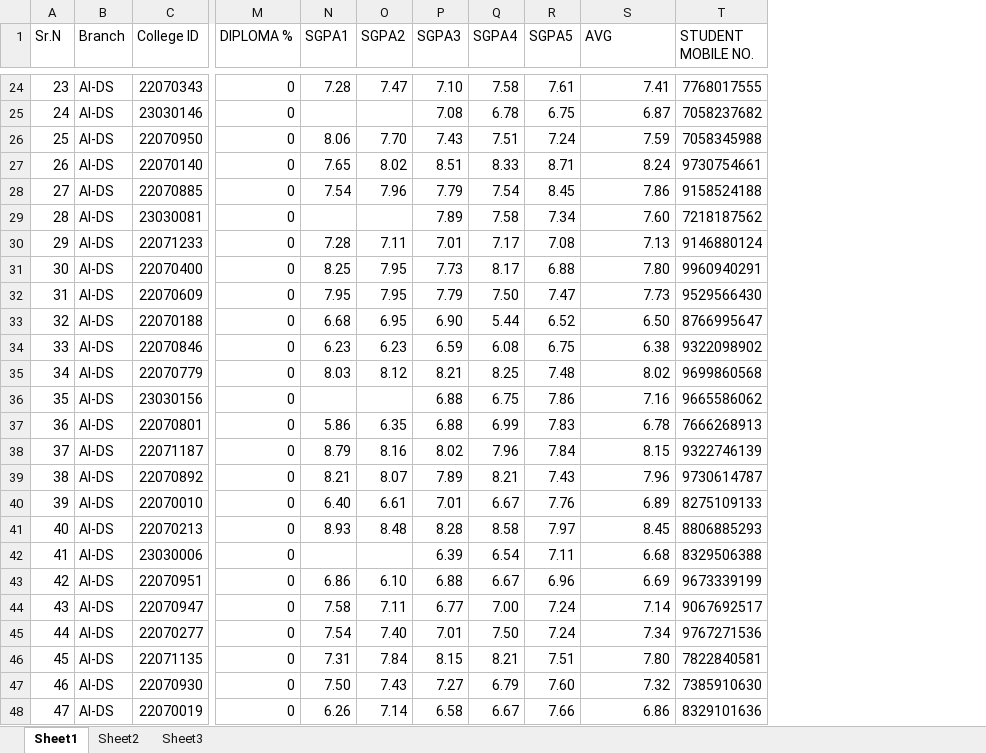
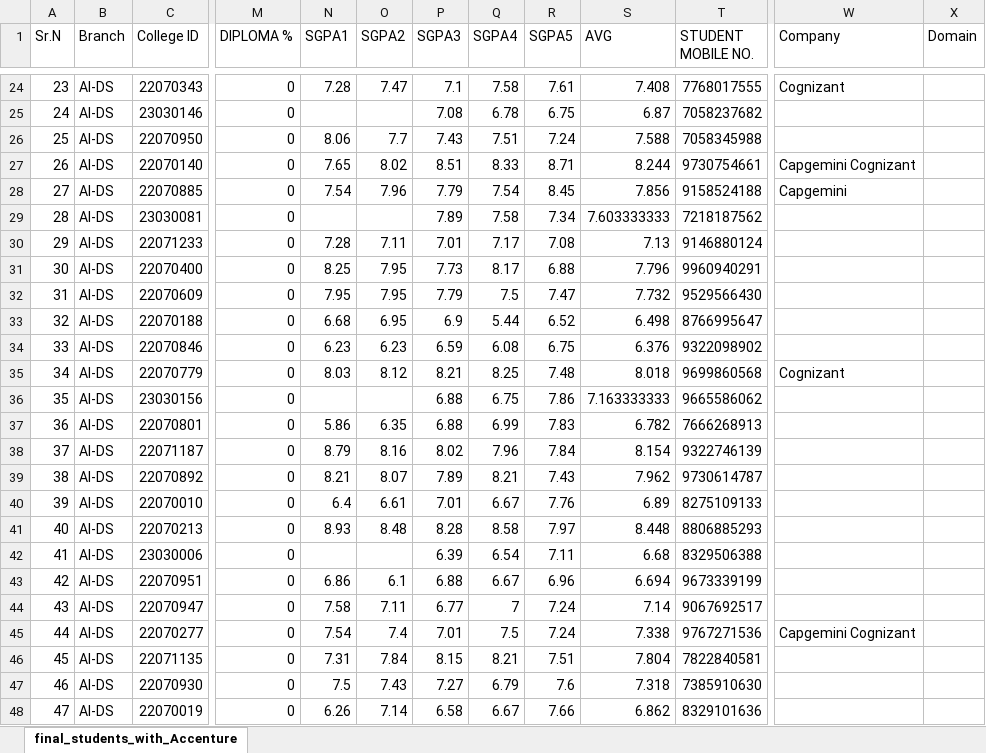
Before and after one commit to hariom710/ycce_batch_info, an Excel workbook: students.xlsx, sheet final_students_with_Accenture, drawn as a sheet; only a part is shown, gaps mark what is left out; values as stored, in another font and other column widths than the file's, no cell formats; the diff covers the shown part only; the diff names each change by its address in the sheet, - before the commit and + after, or states it on an @@ line.

```diff
--- a/students.xlsx (sheet final_students_with_Accenture)
+++ b/students.xlsx (sheet final_students_with_Accenture)
-sheet tab: Sheet1
+sheet tab: final_students_with_Accenture
-sheet tab: Sheet2
-sheet tab: Sheet3
+column W (Company), rows 24-45: Cognizant |  |  | Capgemini Cognizant | Capgemini |  |  |  |  |  |  | Cognizant |  |  |  |  |  |  |  |  |  | Capgemini Cognizant
+column X (Domain), empty
-P24 (SGPA3): 7.10
+P24 (SGPA3): 7.1
-S24 (AVG): 7.41
+S24 (AVG): 7.408
-O26 (SGPA2): 7.70
+O26 (SGPA2): 7.7
-S26 (AVG): 7.59
+S26 (AVG): 7.588
-S27 (AVG): 8.24
+S27 (AVG): 8.244
-S28 (AVG): 7.86
+S28 (AVG): 7.856
-S29 (AVG): 7.60
+S29 (AVG): 7.603333333
-S31 (AVG): 7.80
+S31 (AVG): 7.796
-Q32 (SGPA4): 7.50
+Q32 (SGPA4): 7.5
-S32 (AVG): 7.73
+S32 (AVG): 7.732
-P33 (SGPA3): 6.90
+P33 (SGPA3): 6.9
-S33 (AVG): 6.50
+S33 (AVG): 6.498
-S34 (AVG): 6.38
+S34 (AVG): 6.376
-S35 (AVG): 8.02
+S35 (AVG): 8.018
-S36 (AVG): 7.16
+S36 (AVG): 7.163333333
-S37 (AVG): 6.78
+S37 (AVG): 6.782
-S38 (AVG): 8.15
+S38 (AVG): 8.154
-S39 (AVG): 7.96
+S39 (AVG): 7.962
-N40 (SGPA1): 6.40
+N40 (SGPA1): 6.4
-S41 (AVG): 8.45
+S41 (AVG): 8.448
-O43 (SGPA2): 6.10
+O43 (SGPA2): 6.1
-S43 (AVG): 6.69
+S43 (AVG): 6.694
-Q44 (SGPA4): 7.00
+Q44 (SGPA4): 7
-O45 (SGPA2): 7.40
+O45 (SGPA2): 7.4
-Q45 (SGPA4): 7.50
+Q45 (SGPA4): 7.5
-S45 (AVG): 7.34
+S45 (AVG): 7.338
-S46 (AVG): 7.80
+S46 (AVG): 7.804
-N47 (SGPA1): 7.50
+N47 (SGPA1): 7.5
-R47 (SGPA5): 7.60
+R47 (SGPA5): 7.6
-S47 (AVG): 7.32
+S47 (AVG): 7.318
-S48 (AVG): 6.86
+S48 (AVG): 6.862
```
Also changed, not shown: 51 added rows and 1054 edited cells elsewhere in this sheet, cell formats, 3 other files.
